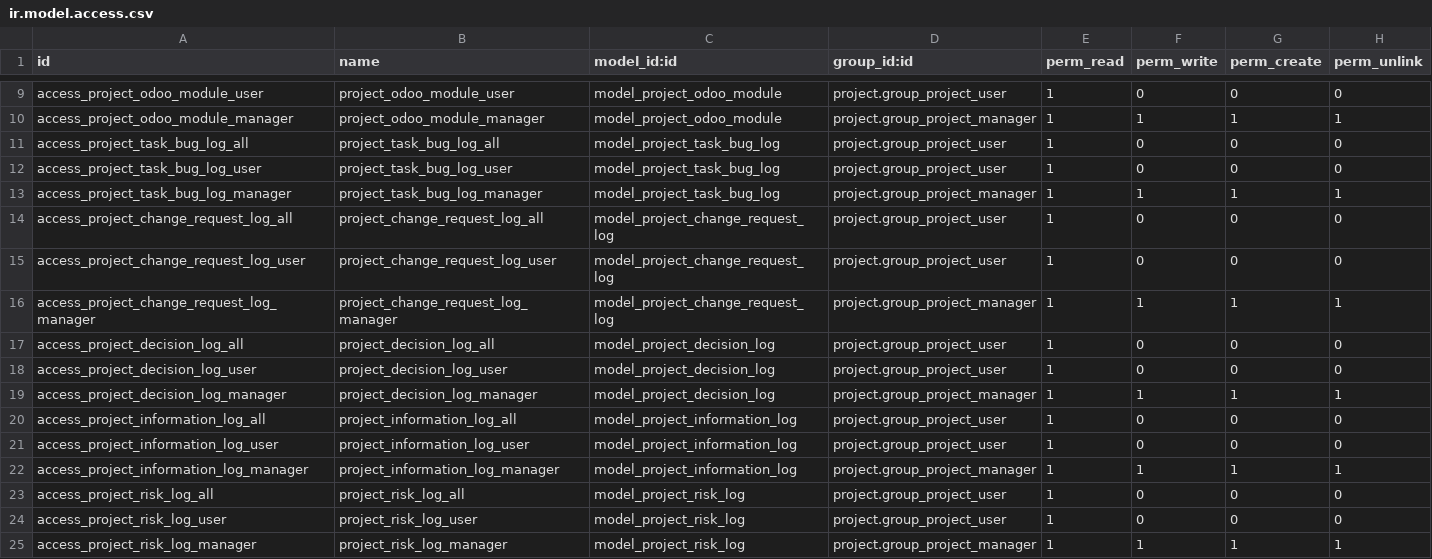
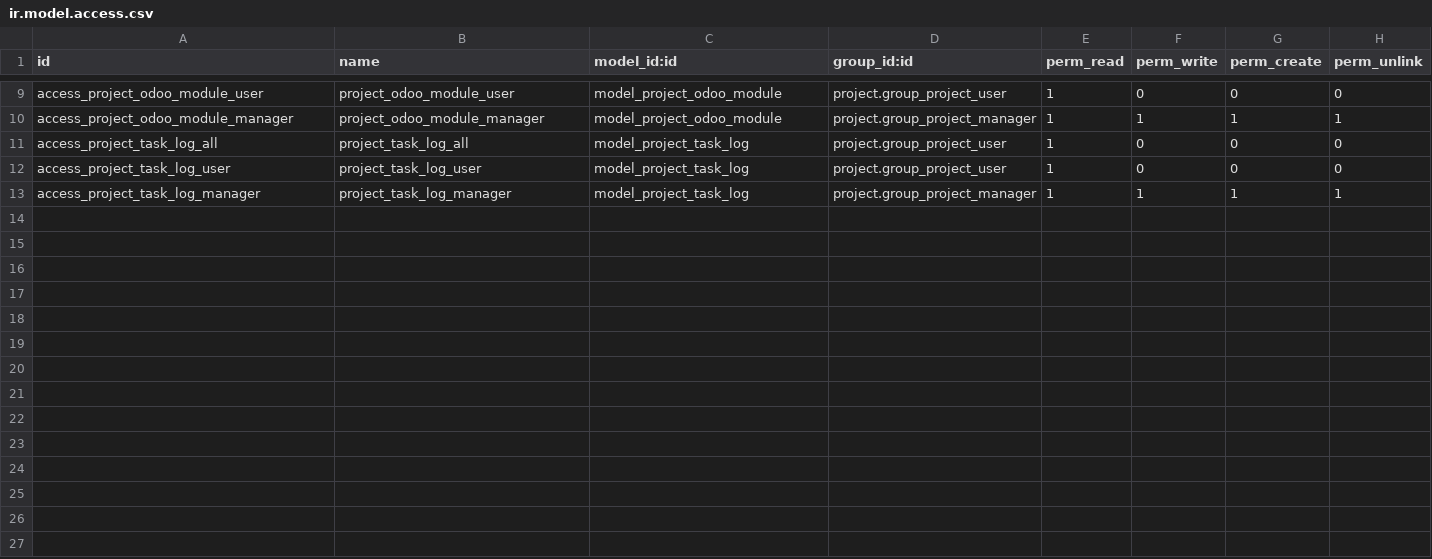
Before and after one commit to systemworks/internal_v15, a CSV file: sw_project/security/ir.model.access.csv, drawn as a sheet; only a part is shown, gaps mark what is left out.

Commit message:
[ADD] sw-project : project customisations
.changed to just one log table

```diff
--- a/sw_project/security/ir.model.access.csv
+++ b/sw_project/security/ir.model.access.csv
@@ -10,16 +10,4 @@ access_project_odoo_module_user,project_odoo_module_user,model_project_odoo_modu
 access_project_odoo_module_manager,project_odoo_module_manager,model_project_odoo_module,project.group_project_manager,1,1,1,1
-access_project_task_bug_log_all,project_task_bug_log_all,model_project_task_bug_log,project.group_project_user,1,0,0,0
-access_project_task_bug_log_user,project_task_bug_log_user,model_project_task_bug_log,project.group_project_user,1,0,0,0
-access_project_task_bug_log_manager,project_task_bug_log_manager,model_project_task_bug_log,project.group_project_manager,1,1,1,1
-access_project_change_request_log_all,project_change_request_log_all,model_project_change_request_log,project.group_project_user,1,0,0,0
-access_project_change_request_log_user,project_change_request_log_user,model_project_change_request_log,project.group_project_user,1,0,0,0
-access_project_change_request_log_manager,project_change_request_log_manager,model_project_change_request_log,project.group_project_manager,1,1,1,1
-access_project_decision_log_all,project_decision_log_all,model_project_decision_log,project.group_project_user,1,0,0,0
-access_project_decision_log_user,project_decision_log_user,model_project_decision_log,project.group_project_user,1,0,0,0
-access_project_decision_log_manager,project_decision_log_manager,model_project_decision_log,project.group_project_manager,1,1,1,1
-access_project_information_log_all,project_information_log_all,model_project_information_log,project.group_project_user,1,0,0,0
-access_project_information_log_user,project_information_log_user,model_project_information_log,project.group_project_user,1,0,0,0
-access_project_information_log_manager,project_information_log_manager,model_project_information_log,project.group_project_manager,1,1,1,1
-access_project_risk_log_all,project_risk_log_all,model_project_risk_log,project.group_project_user,1,0,0,0
-access_project_risk_log_user,project_risk_log_user,model_project_risk_log,project.group_project_user,1,0,0,0
-access_project_risk_log_manager,project_risk_log_manager,model_project_risk_log,project.group_project_manager,1,1,1,1
+access_project_task_log_all,project_task_log_all,model_project_task_log,project.group_project_user,1,0,0,0
+access_project_task_log_user,project_task_log_user,model_project_task_log,project.group_project_user,1,0,0,0
+access_project_task_log_manager,project_task_log_manager,model_project_task_log,project.group_project_manager,1,1,1,1
```
Also changed, not shown: 16 other files.
